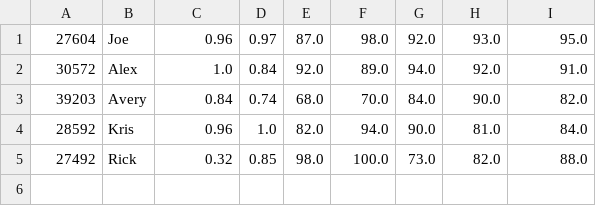
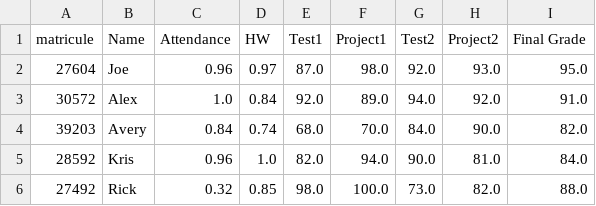
Before and after one commit to kroudir/IEC_Data_science_bootcamp, a CSV file: 2-Into_to_ML_libraries/data/output.csv, drawn as a sheet; the diff names each change by its address in the sheet, - before the commit and + after, or states it on an @@ line.

Commit message:
add into to ML Libraries final notebook

```diff
--- a/2-Into_to_ML_libraries/data/output.csv
+++ b/2-Into_to_ML_libraries/data/output.csv
+row 1: matricule | Name | Attendance | HW | Test1 | Project1 | Test2 | Project2 | Final Grade
```
Also changed, not shown: 1 other file.
